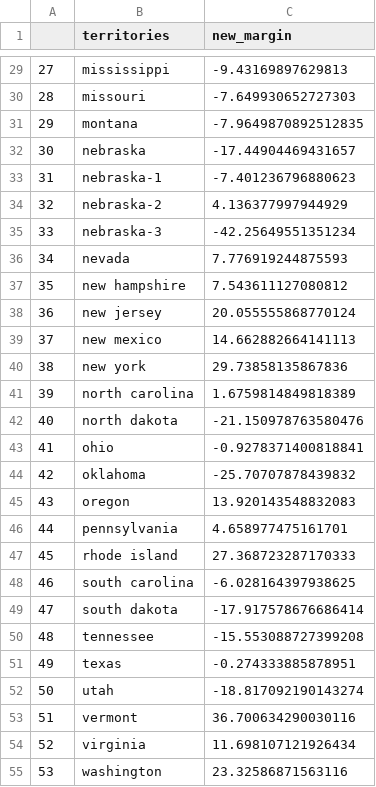
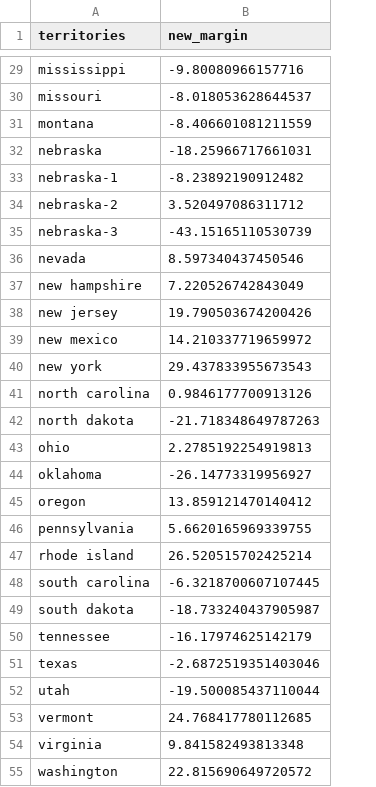
Before and after one commit to JamesxGamesYT/hte-election-model, a CSV file: data/polling_averages.csv, drawn as a sheet; only a part is shown, gaps mark what is left out; removed rows and columns are numbered as before the commit, all else as after; the diff covers the shown part only; the diff names each change by its address in the sheet, - before the commit and + after, or states it on an @@ line.

```diff
--- a/data/polling_averages.csv
+++ b/data/polling_averages.csv
-column A, rows 29-55: 27 | 28 | 29 | 30 | 31 | 32 | 33 | 34 | 35 | 36 | 37 | 38 | 39 | 40 | 41 | 42 | 43 | 44 | 45 | 46 | 47 | 48 | 49 | 50 | 51 | 52 | 53
-B29 (new_margin): -9.43169897629813
+B29 (new_margin): -9.80080966157716
-B30 (new_margin): -7.649930652727303
+B30 (new_margin): -8.018053628644537
-B31 (new_margin): -7.9649870892512835
+B31 (new_margin): -8.406601081211559
-B32 (new_margin): -17.44904469431657
+B32 (new_margin): -18.25966717661031
-B33 (new_margin): -7.401236796880623
+B33 (new_margin): -8.23892190912482
-B34 (new_margin): 4.136377997944929
+B34 (new_margin): 3.520497086311712
-B35 (new_margin): -42.25649551351234
+B35 (new_margin): -43.15165110530739
-B36 (new_margin): 7.776919244875593
+B36 (new_margin): 8.597340437450546
-B37 (new_margin): 7.543611127080812
+B37 (new_margin): 7.220526742843049
-B38 (new_margin): 20.055555868770124
+B38 (new_margin): 19.790503674200426
-B39 (new_margin): 14.662882664141113
+B39 (new_margin): 14.210337719659972
-B40 (new_margin): 29.73858135867836
+B40 (new_margin): 29.437833955673543
-B41 (new_margin): 1.6759814849818389
+B41 (new_margin): 0.9846177700913126
-B42 (new_margin): -21.150978763580476
+B42 (new_margin): -21.718348649787263
-B43 (new_margin): -0.9278371400818841
+B43 (new_margin): 2.2785192254919813
-B44 (new_margin): -25.70707878439832
+B44 (new_margin): -26.14773319956927
-B45 (new_margin): 13.920143548832083
+B45 (new_margin): 13.859121470140412
-B46 (new_margin): 4.658977475161701
+B46 (new_margin): 5.6620165969339755
-B47 (new_margin): 27.368723287170333
+B47 (new_margin): 26.520515702425214
-B48 (new_margin): -6.028164397938625
+B48 (new_margin): -6.3218700607107445
-B49 (new_margin): -17.917578676686414
+B49 (new_margin): -18.733240437905987
-B50 (new_margin): -15.553088727399208
+B50 (new_margin): -16.17974625142179
-B51 (new_margin): -0.274333885878951
+B51 (new_margin): -2.6872519351403046
-B52 (new_margin): -18.817092190143274
+B52 (new_margin): -19.500085437110044
-B53 (new_margin): 36.700634290030116
+B53 (new_margin): 24.768417780112685
-B54 (new_margin): 11.698107121926434
+B54 (new_margin): 9.841582493813348
-B55 (new_margin): 23.32586871563116
+B55 (new_margin): 22.815690649720572
```
Also changed, not shown: 30 edited cells elsewhere in this file, 6 other files.
